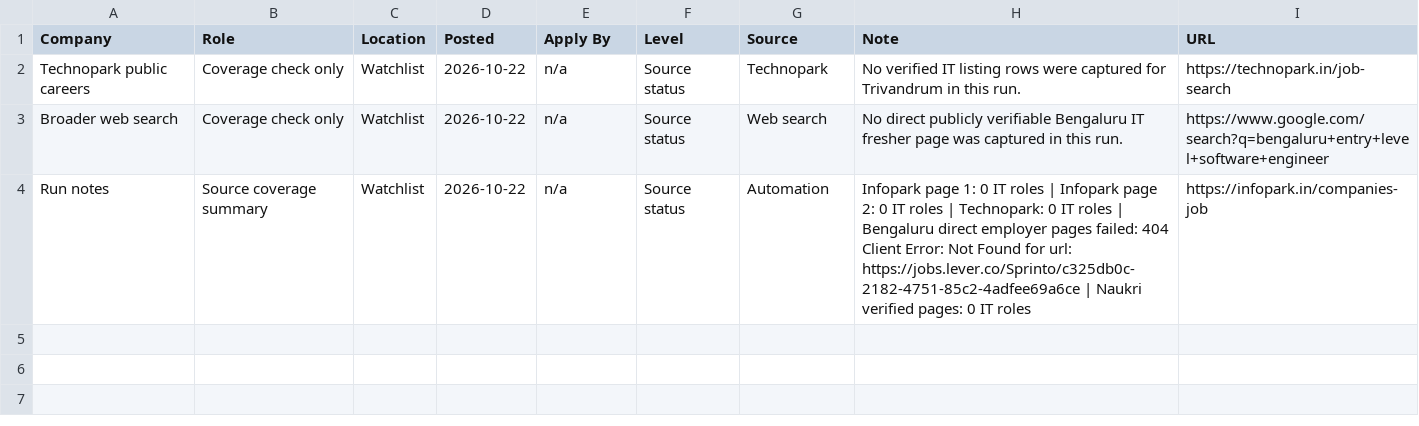
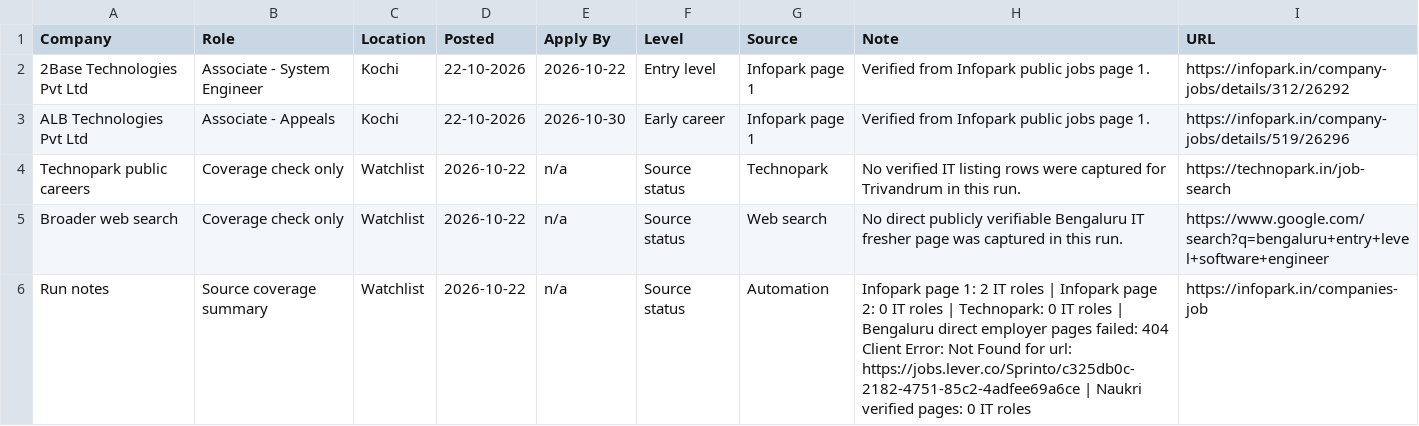
Before and after one commit to sk-learner/Automation-freshers-job-alert, a CSV file: outputs/freshers-job-board.csv, drawn as a sheet.

```diff
--- a/outputs/freshers-job-board.csv
+++ b/outputs/freshers-job-board.csv
@@ -1,4 +1,6 @@
 Company,Role,Location,Posted,Apply By,Level,Source,Note,URL
+2Base Technologies Pvt Ltd,Associate - System Engineer,Kochi,22-10-2026,2026-10-22,Entry level,Infopark page 1,Verified from Infopark public jobs page 1.,https://infopark.in/company-jobs/details/312/26292
+ALB Technologies Pvt Ltd,Associate - Appeals,Kochi,22-10-2026,2026-10-30,Early career,Infopark page 1,Verified from Infopark public jobs page 1.,https://infopark.in/company-jobs/details/519/26296
 Technopark public careers,Coverage check only,Watchlist,2026-10-22,n/a,Source status,Technopark,No verified IT listing rows were captured for Trivandrum in this run.,https://technopark.in/job-search
 Broader web search,Coverage check only,Watchlist,2026-10-22,n/a,Source status,Web search,No direct publicly verifiable Bengaluru IT fresher page was captured in this run.,https://www.google.com/search?q=bengaluru+entry+level+software+engineer
-Run notes,Source coverage summary,Watchlist,2026-10-22,n/a,Source status,Automation,Infopark page 1: 0 IT roles | Infopark page 2: 0 IT roles | Technopark: 0 IT roles | Bengaluru direct employer pages failed: 404 Client Error: Not Found for url: https://jobs.lever.co/Sprinto/c325db0c-2182-4751-85c2-4adfee69a6ce | Naukri verified pages: 0 IT roles,https://infopark.in/companies-job
+Run notes,Source coverage summary,Watchlist,2026-10-22,n/a,Source status,Automation,Infopark page 1: 2 IT roles | Infopark page 2: 0 IT roles | Technopark: 0 IT roles | Bengaluru direct employer pages failed: 404 Client Error: Not Found for url: https://jobs.lever.co/Sprinto/c325db0c-2182-4751-85c2-4adfee69a6ce | Naukri verified pages: 0 IT roles,https://infopark.in/companies-job
```
Also changed, not shown: docs/freshers-job-board.csv, 4 other files.
